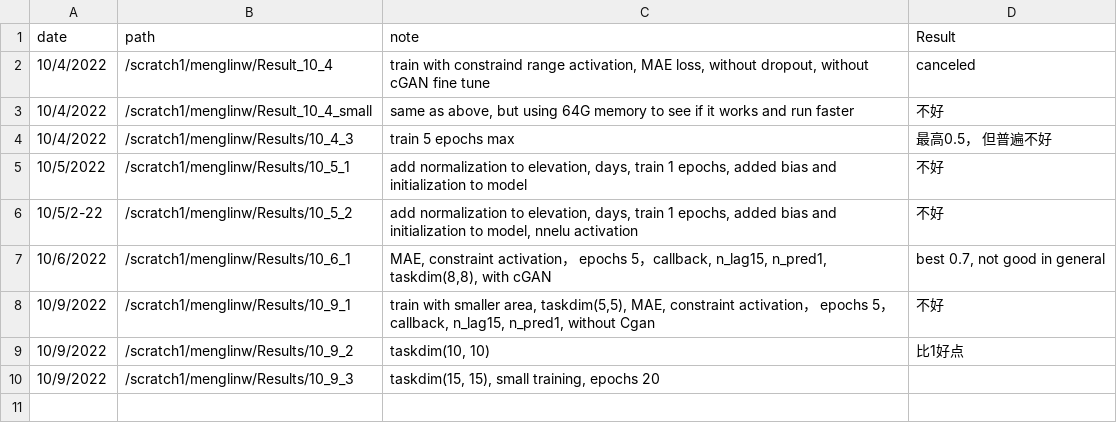
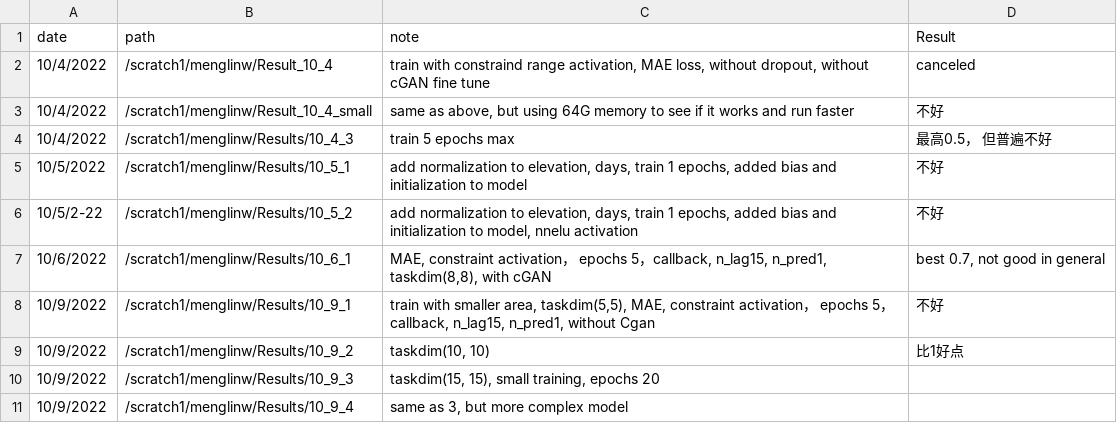
Before and after one commit to menglinw/S2S_Downscaling, a CSV file: Training_record.csv, drawn as a sheet; the diff names each change by its address in the sheet, - before the commit and + after, or states it on an @@ line.

```diff
--- a/Training_record.csv
+++ b/Training_record.csv
+row 11: 10/9/2022 | /scratch1/menglinw/Results/10_9_4 | same as 3, but more complex model
```
Also changed, not shown: 3 other files.
